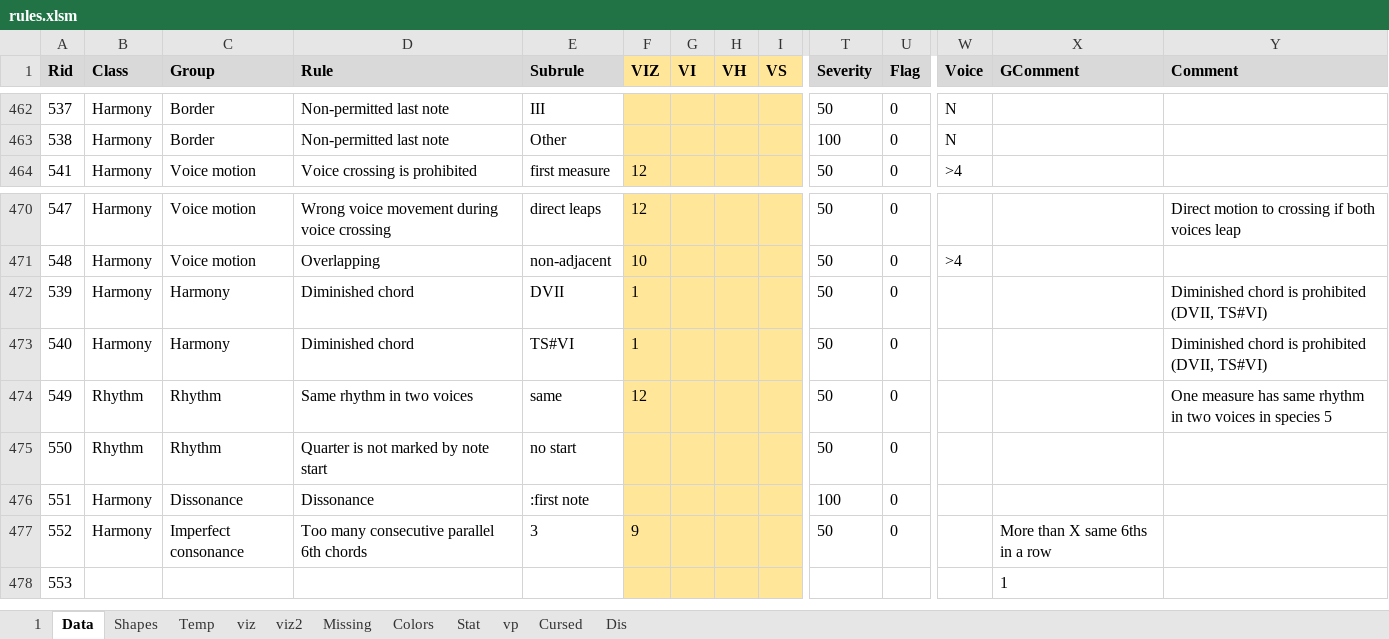
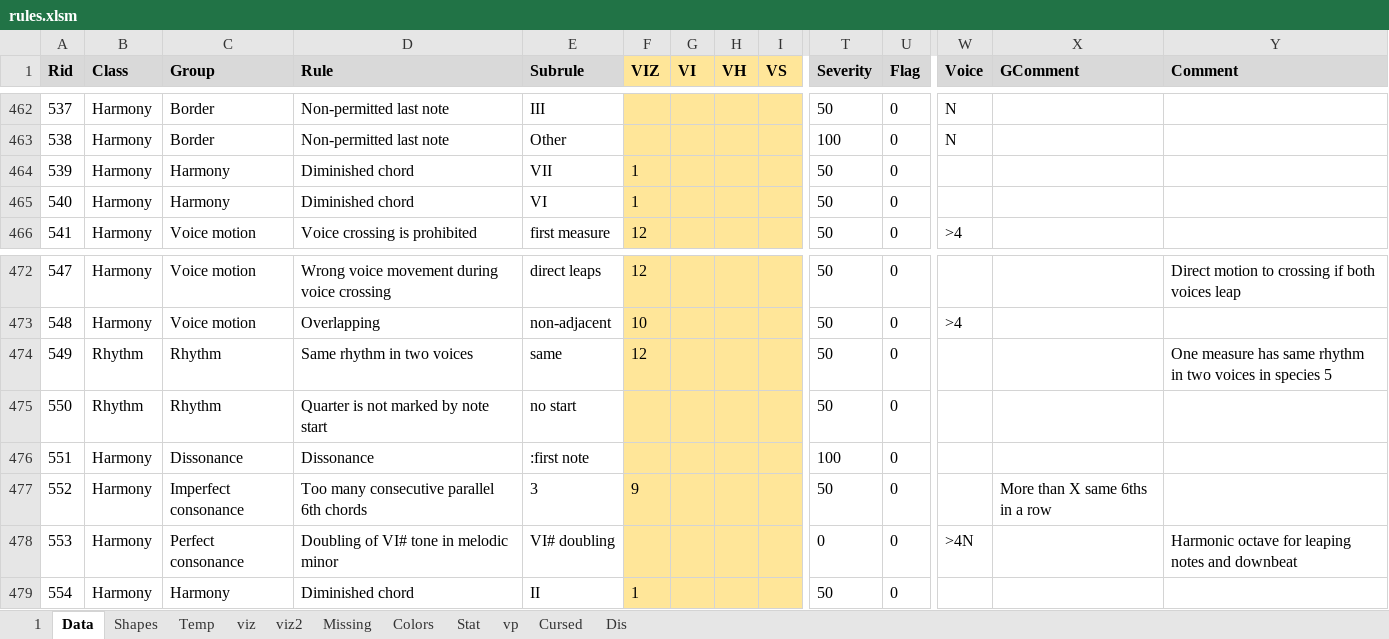
Before and after one commit to Dpst94/MGen, an Excel workbook: MGen/configs/rules2/rules.xlsm, sheet Data, drawn as a sheet; only a part is shown, gaps mark what is left out; values as stored, in another font and other column widths than the file's, no borders; charts and pictures not drawn; removed rows and columns are numbered as before the commit, all else as after; rows hold the shown columns only; the diff names each change by its address in the sheet, - before the commit and + after, or states it on an @@ line.

```diff
--- a/MGen/configs/rules2/rules.xlsm (sheet Data)
+++ b/MGen/configs/rules2/rules.xlsm (sheet Data)
+row 464: 539 | Harmony | Harmony | Diminished chord | VII | 1 |  |  |  | 50 | 0
+row 465: 540 | Harmony | Harmony | Diminished chord | VI | 1 |  |  |  | 50 | 0
-row 472: 539 | Harmony | Harmony | Diminished chord | DVII | 1 |  |  |  | 50 | 0 |  |  | Diminished chord is prohibited (DVII, TS#VI)
-row 473: 540 | Harmony | Harmony | Diminished chord | TS#VI | 1 |  |  |  | 50 | 0 |  |  | Diminished chord is prohibited (DVII, TS#VI)
-row 478: 553 |  |  |  |  |  |  |  |  |  |  |  | 1
+row 478: 553 | Harmony | Perfect consonance | Doubling of VI# tone in melodic minor | VI# doubling |  |  |  |  | 0 | 0 | >4N |  | Harmonic octave for leaping notes and downbeat
+row 479: 554 | Harmony | Harmony | Diminished chord | II | 1 |  |  |  | 50 | 0
```
Also changed, not shown: sheet 1, sheet Missing, 21 other files.
